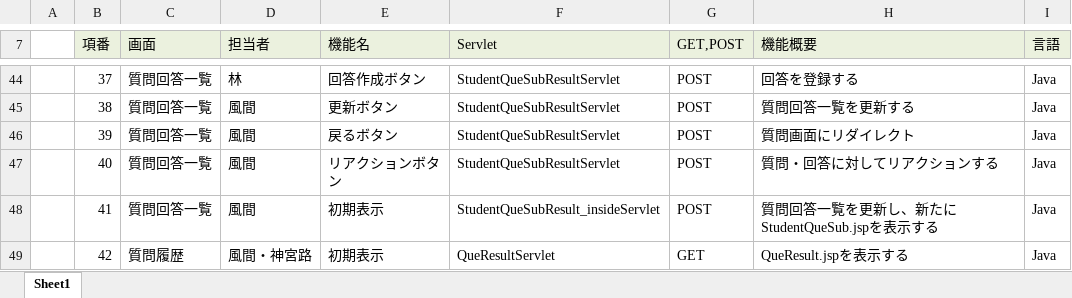
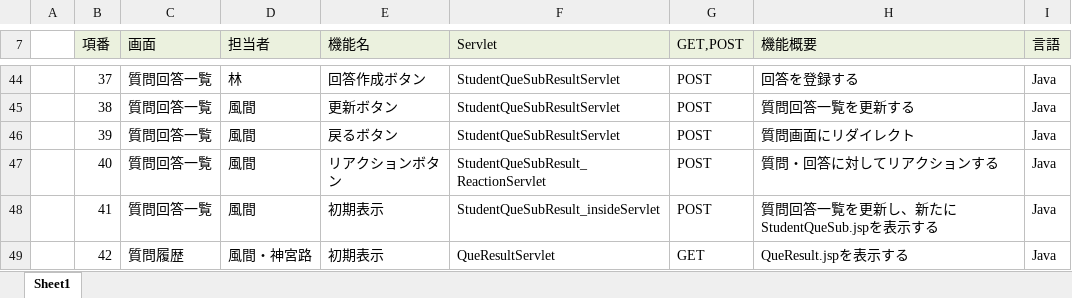
Before and after one commit to plusdojo2024/D1, an Excel workbook: doc/設計書・定義書/02_機能一覧_Panban_0625.xlsx, sheet Sheet1, drawn as a sheet; only a part is shown, gaps mark what is left out; values as stored, in another font and other column widths than the file's, no borders; the diff names each change by its address in the sheet, - before the commit and + after, or states it on an @@ line.

```diff
--- a/doc/設計書・定義書/02_機能一覧_Panban_0625.xlsx (sheet Sheet1)
+++ b/doc/設計書・定義書/02_機能一覧_Panban_0625.xlsx (sheet Sheet1)
-F47 (Servlet): StudentQueSubResultServlet
+F47 (Servlet): StudentQueSubResult_ReactionServlet
```
Also changed, not shown: 2 other files.
